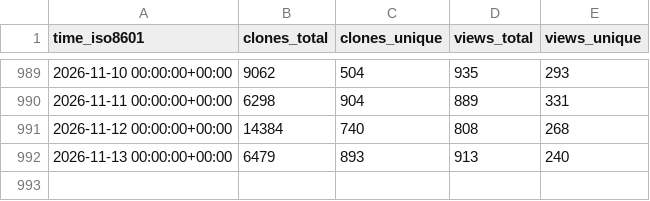
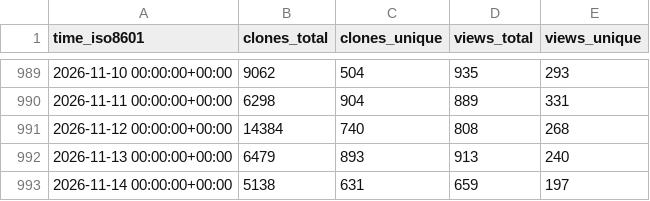
Before and after one commit to maplibre/repo-stats, a CSV file: maplibre/maplibre-native/ghrs-data/views_clones_aggregate.csv, drawn as a sheet; only a part is shown, gaps mark what is left out; the diff names each change by its address in the sheet, - before the commit and + after, or states it on an @@ line.

```diff
--- a/maplibre/maplibre-native/ghrs-data/views_clones_aggregate.csv
+++ b/maplibre/maplibre-native/ghrs-data/views_clones_aggregate.csv
+row 993: 2026-11-14 00:00:00+00:00 | 5138 | 631 | 659 | 197
```
Also changed, not shown: 1 other file.
